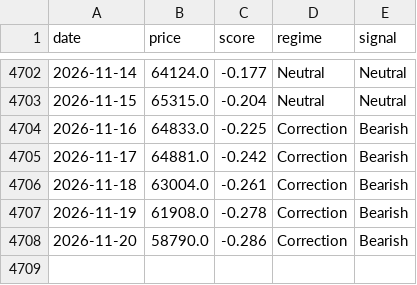
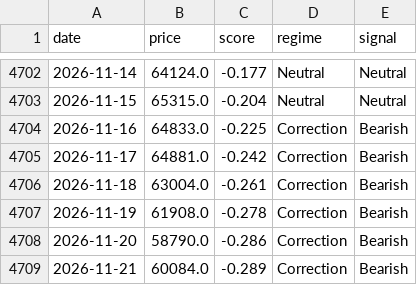
Before and after one commit to kerdoscapital/kerdos-site, a CSV file: bitcoin/history.csv, drawn as a sheet; only a part is shown, gaps mark what is left out.

```diff
--- a/bitcoin/history.csv
+++ b/bitcoin/history.csv
@@ -4708 +4708,2 @@ date,price,score,regime,signal
 2026-11-20,58790.0,-0.286,Correction,Bearish
+2026-11-21,60084.0,-0.289,Correction,Bearish
```
Also changed, not shown: bitcoin/equity.csv, 7 other files.
